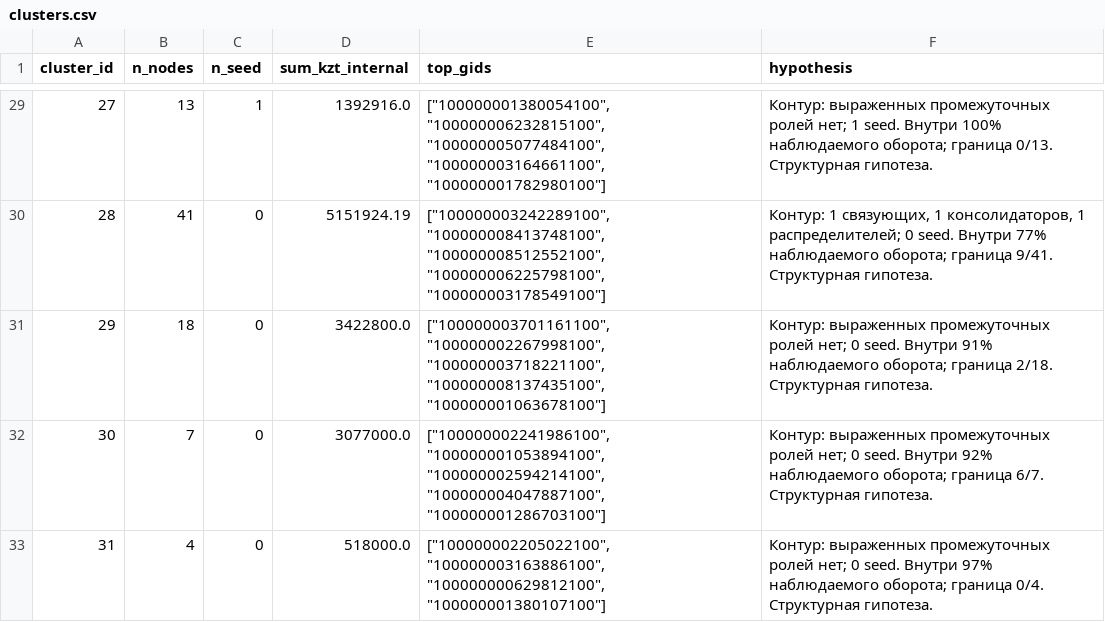
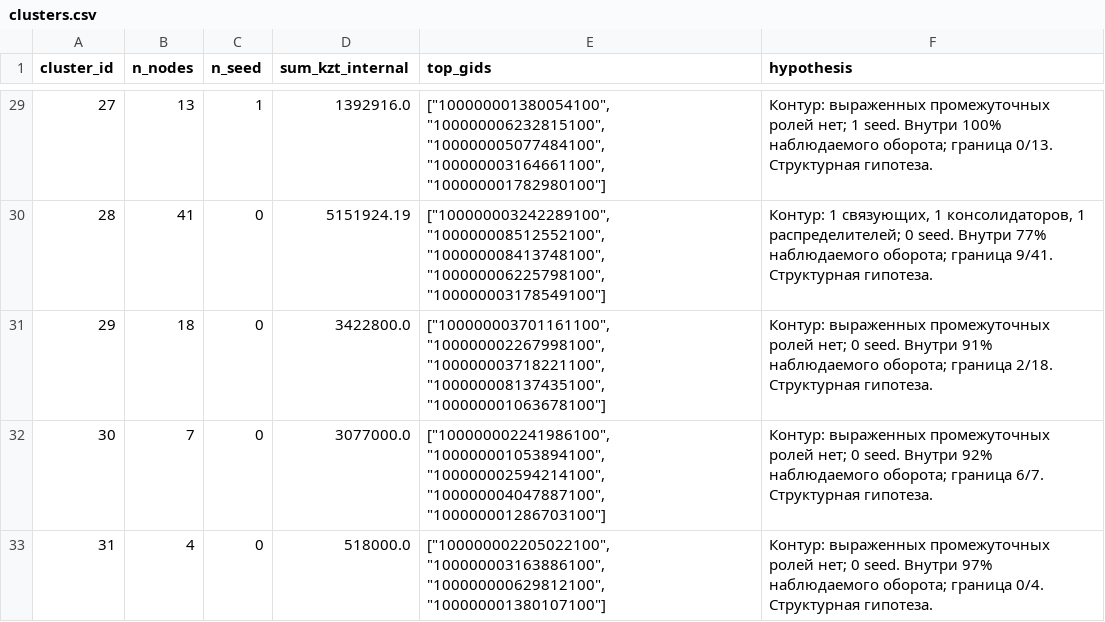
Before and after one commit to BAITC-Hacks/hack-5a6e2058-embeddedai, a CSV file: artifacts/clusters.csv, drawn as a sheet; only a part is shown, gaps mark what is left out; the diff covers the shown part only.

```diff
--- a/artifacts/clusters.csv
+++ b/artifacts/clusters.csv
@@ -29,3 +29,3 @@ cluster_id,n_nodes,n_seed,sum_kzt_internal,top_gids,hypothesis
 27,13,1,1392916.0,"[""100000001380054100"", ""100000006232815100"", ""100000005077484100"", ""100000003164661100"", ""100000001782980100""]",Контур: выраженных промежуточных ролей нет; 1 seed. Внутри 100% наблюдаемого оборота; граница 0/13. Структурная гипотеза.
-28,41,0,5151924.19,"[""100000003242289100"", ""100000008413748100"", ""100000008512552100"", ""100000006225798100"", ""100000003178549100""]","Контур: 1 связующих, 1 консолидаторов, 1 распределителей; 0 seed. Внутри 77% наблюдаемого оборота; граница 9/41. Структурная гипотеза."
+28,41,0,5151924.19,"[""100000003242289100"", ""100000008512552100"", ""100000008413748100"", ""100000006225798100"", ""100000003178549100""]","Контур: 1 связующих, 1 консолидаторов, 1 распределителей; 0 seed. Внутри 77% наблюдаемого оборота; граница 9/41. Структурная гипотеза."
 29,18,0,3422800.0,"[""100000003701161100"", ""100000002267998100"", ""100000003718221100"", ""100000008137435100"", ""100000001063678100""]",Контур: выраженных промежуточных ролей нет; 0 seed. Внутри 91% наблюдаемого оборота; граница 2/18. Структурная гипотеза.
```
Also changed, not shown: 21 edited cells elsewhere in this file, artifacts/nodes_roles.csv, artifacts/top_nodes.csv, 23 other files.
